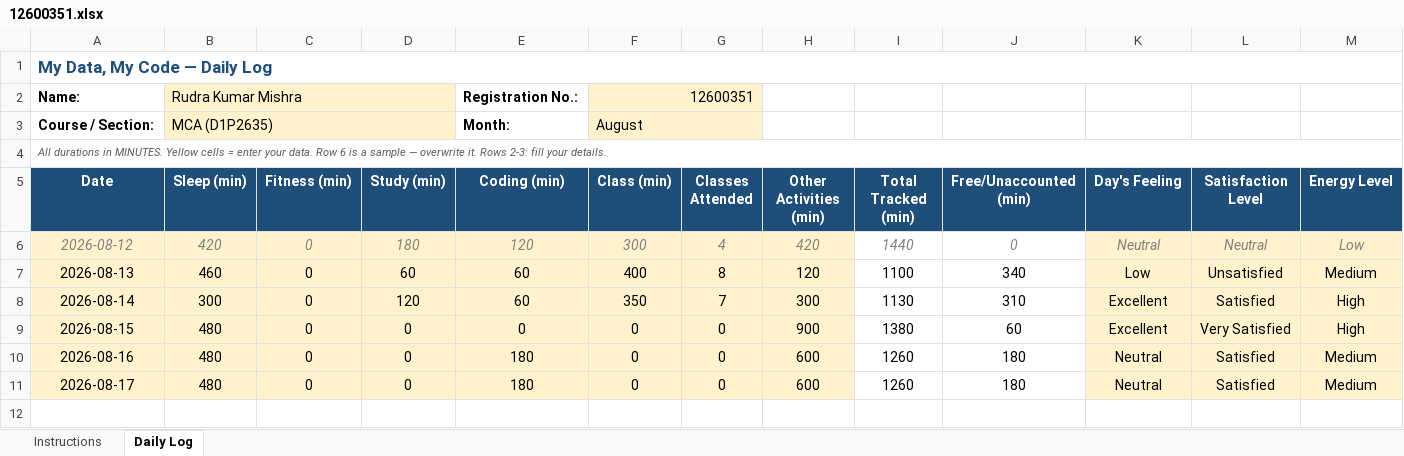
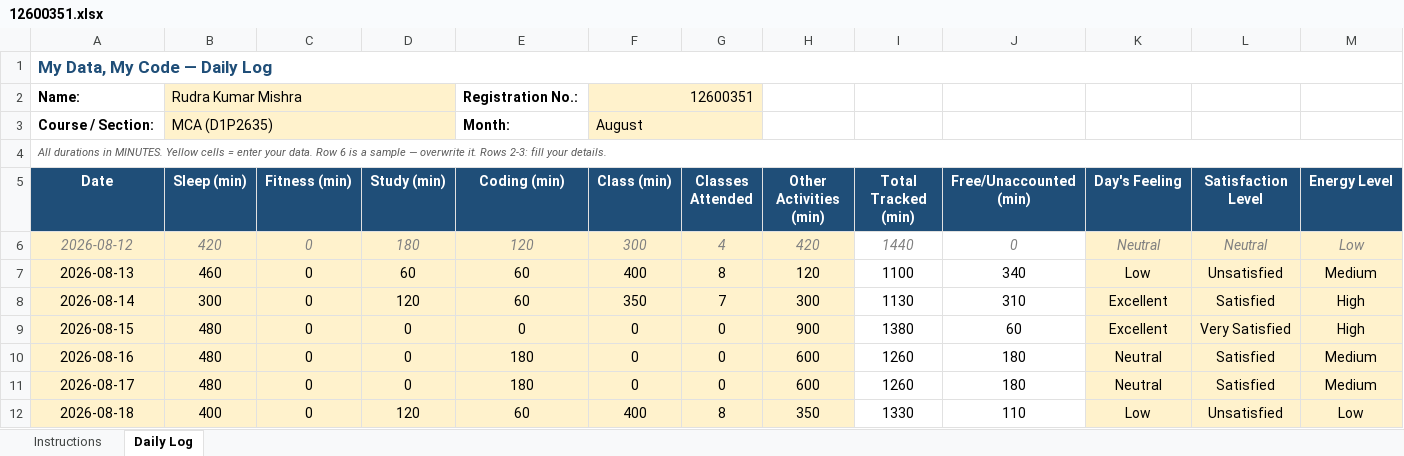
Before and after one commit to kyquip/cap_776, an Excel workbook: 12600351.xlsx, sheet Daily Log, drawn as a sheet; only a part is shown; values as stored, in another font and other column widths than the file's, no borders; conditional formats not drawn; rows hold the shown columns only; the diff names each change by its address in the sheet, - before the commit and + after, or states it on an @@ line.

Commit message:
Commit for 18/08/2026

```diff
--- a/12600351.xlsx (sheet Daily Log)
+++ b/12600351.xlsx (sheet Daily Log)
+row 12: 2026-08-18 | 400 | 0 | 120 | 60 | 400 | 8 | 350 | 1330 | 110 | Low | Unsatisfied | Low
```
